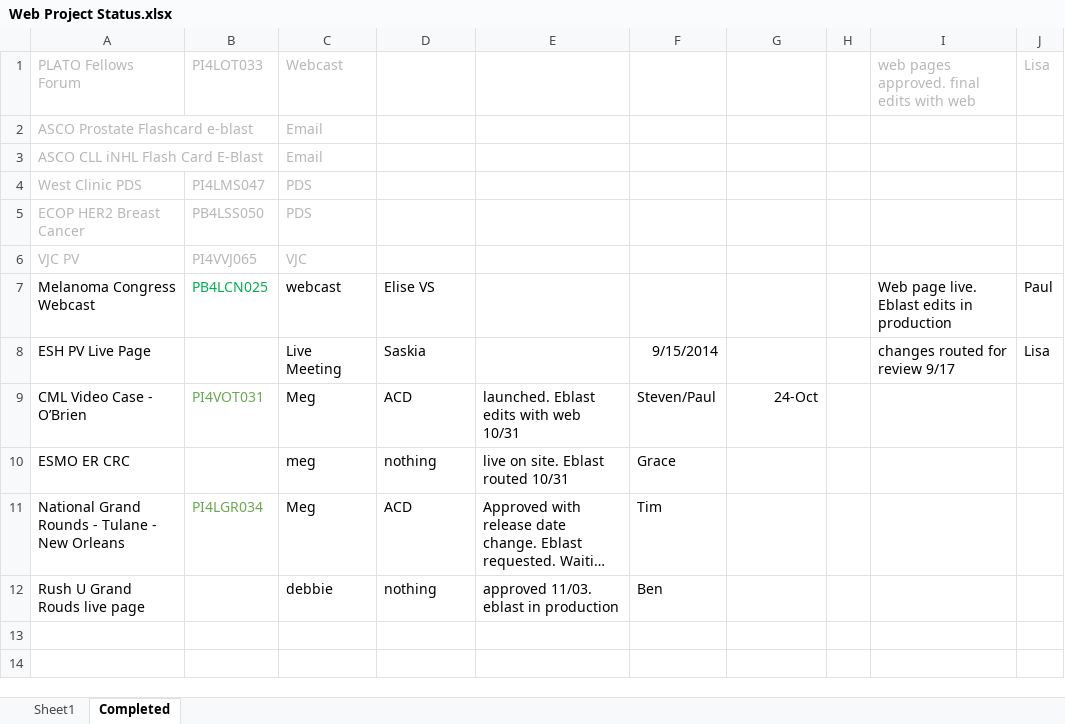
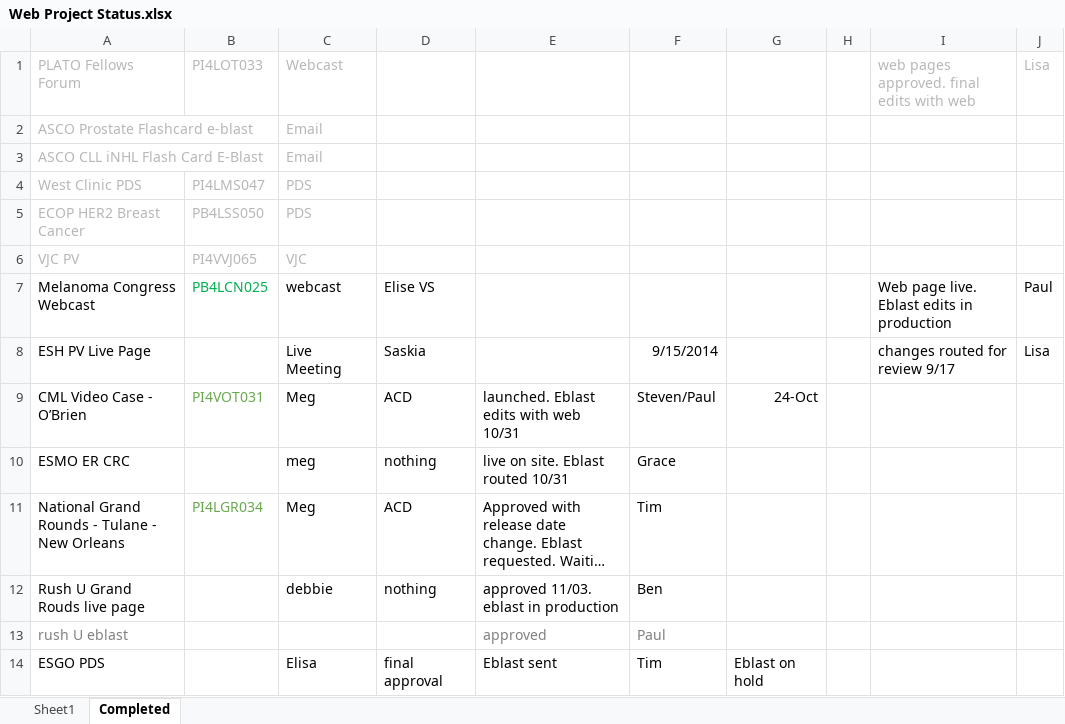
Before and after one commit to bdegiglio-onco/Projects, an Excel workbook: Web Project Status.xlsx, sheet Completed, drawn as a sheet; long unchanged cells end in …; values as stored, in another font and other column widths than the file's, no borders; the diff names each change by its address in the sheet, - before the commit and + after, or states it on an @@ line.

```diff
--- a/Web Project Status.xlsx (sheet Completed)
+++ b/Web Project Status.xlsx (sheet Completed)
+row 13: rush U eblast |  |  |  | approved | Paul
+row 14: ESGO PDS |  | Elisa | final approval | Eblast sent | Tim | Eblast on hold
```
Also changed, not shown: sheet Sheet1.
